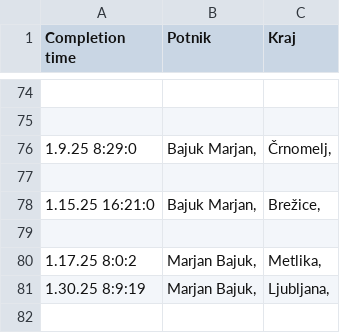
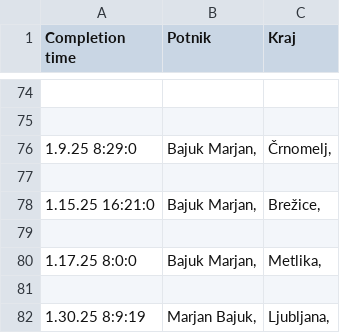
Before and after one commit to SRP-B/dat-nm, a CSV file: active.csv, drawn as a sheet; only a part is shown, gaps mark what is left out.

Commit message:
EditAppv12

```diff
--- a/active.csv
+++ b/active.csv
@@ -79,3 +79,4 @@
 
-1.17.25 8:0:2;"Marjan Bajuk,";"Metlika,"
+1.17.25 8:0:0;"Bajuk Marjan,";"Metlika,"
+
 1.30.25 8:9:19;"Marjan Bajuk,";"Ljubljana,"
```
